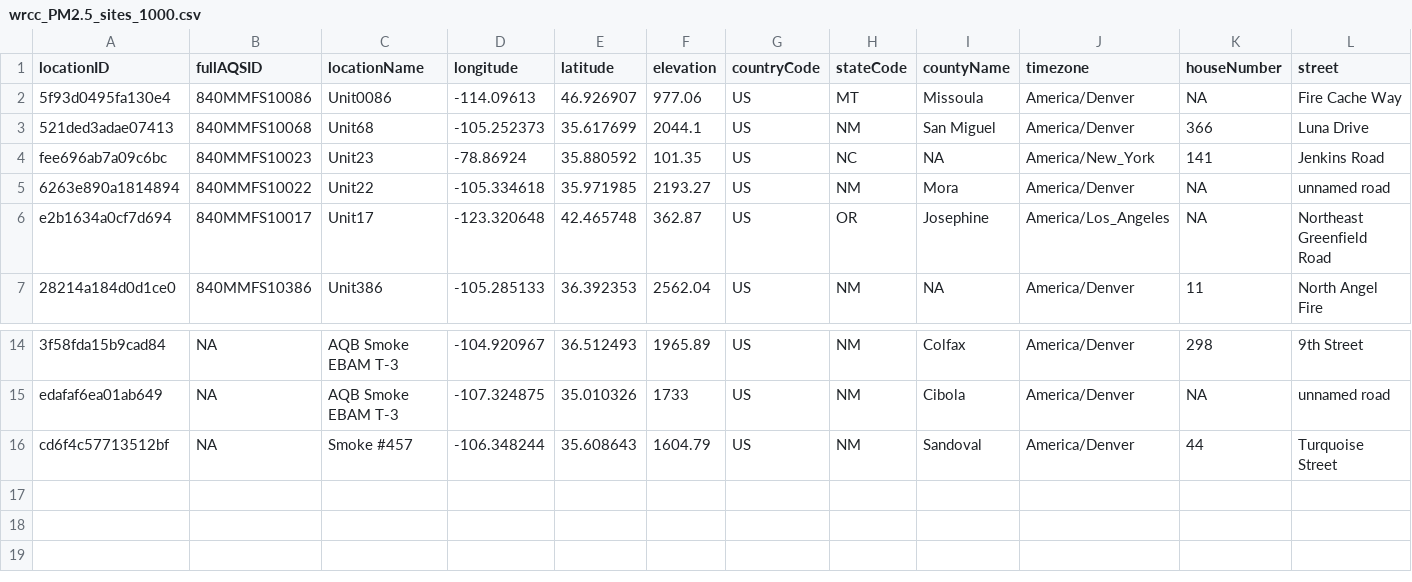
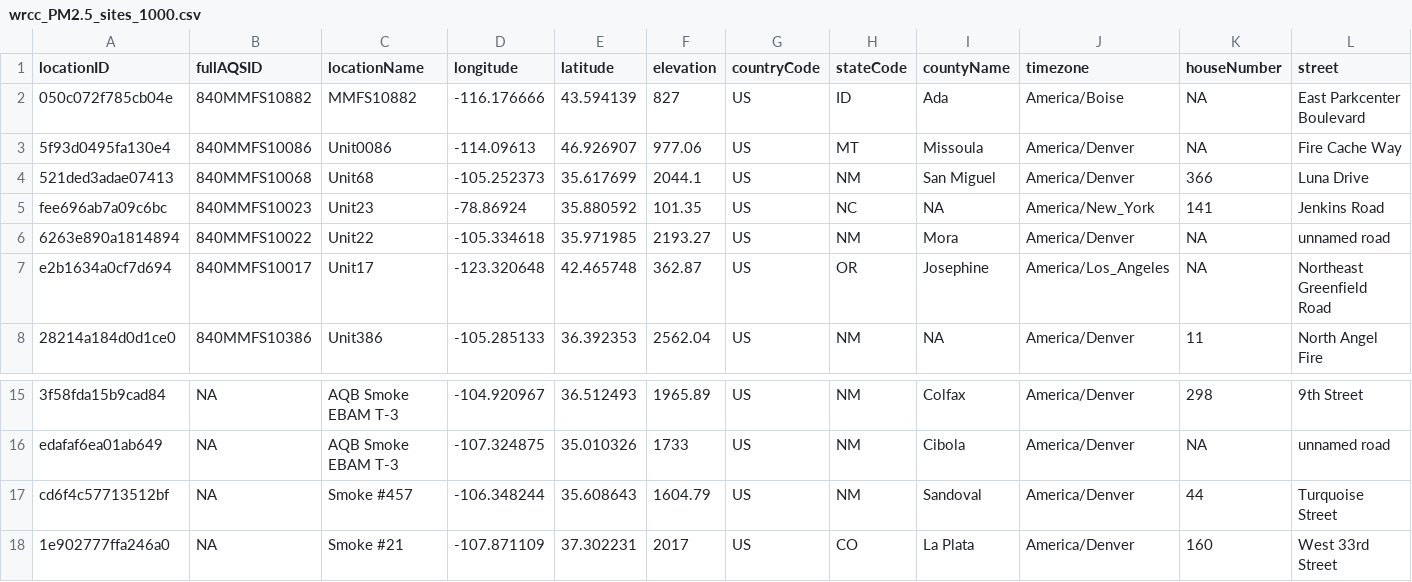
Before and after one commit to pnwairfire/known-locations, a CSV file: WRCC/wrcc_PM2.5_sites_1000.csv, drawn as a sheet; only a part is shown, gaps mark what is left out; rows hold the shown columns only; the diff names each change by its address in the sheet, - before the commit and + after, or states it on an @@ line.

Commit message:
fix: updated wrcc_PM2.5_sites_1000

```diff
--- a/WRCC/wrcc_PM2.5_sites_1000.csv
+++ b/WRCC/wrcc_PM2.5_sites_1000.csv
+row 2: 050c072f785cb04e | 840MMFS10882 | MMFS10882 | -116.176666 | 43.594139 | 827 | US | ID | Ada | America/Boise | NA | East Parkcenter Boulevard
+row 18: 1e902777ffa246a0 | NA | Smoke #21 | -107.871109 | 37.302231 | 2017 | US | CO | La Plata | America/Denver | 160 | West 33rd Street
```
Also changed, not shown: 5 other files.
